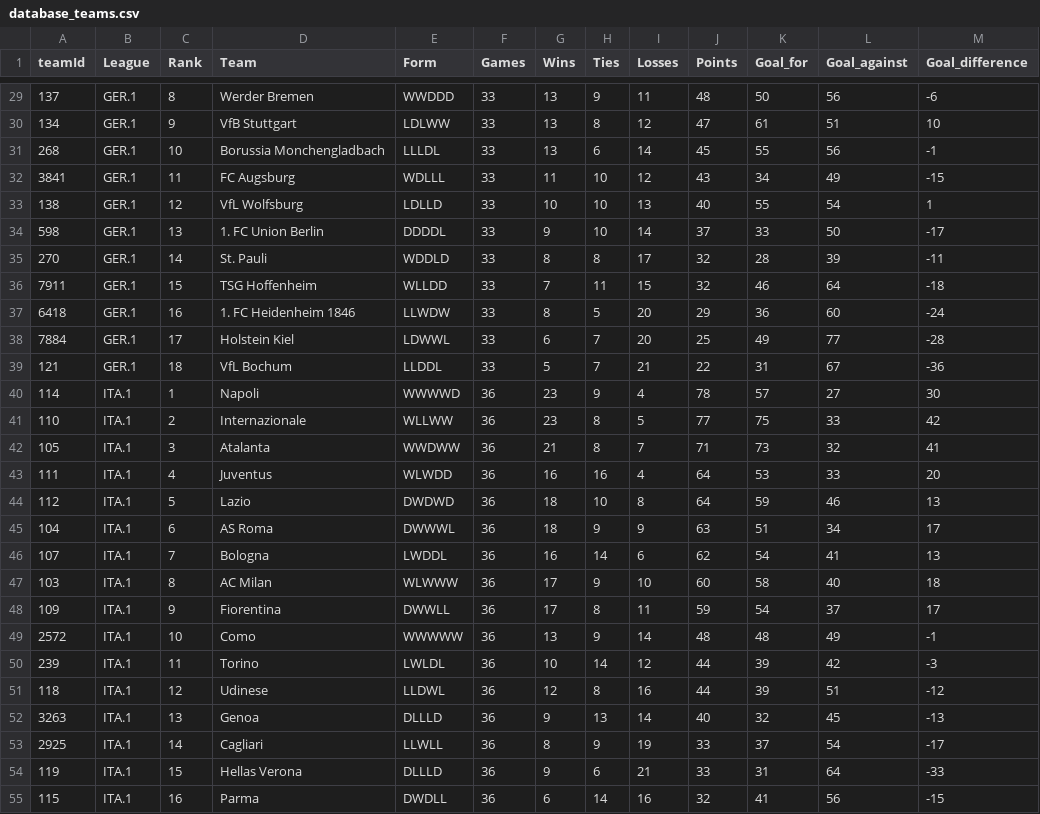
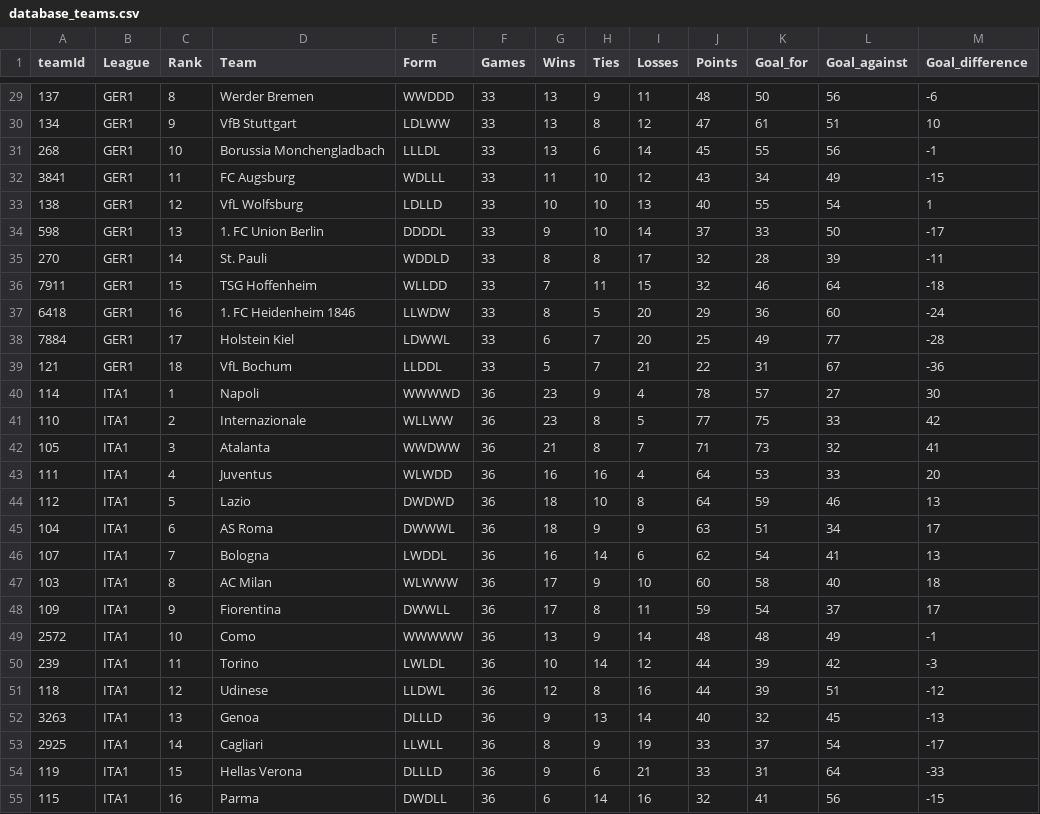
Before and after one commit to zarkobeats/Probabilistic-Models-in-Sports-Analytics, a CSV file: data_preparation/new_data/database_teams.csv, drawn as a sheet; only a part is shown, gaps mark what is left out; the diff covers the shown part only.

```diff
--- a/data_preparation/new_data/database_teams.csv
+++ b/data_preparation/new_data/database_teams.csv
@@ -29,27 +29,27 @@ teamId,League,Rank,Team,Form,Games,Wins,Ties,Losses,Points,Goal_for,Goal_against
-137,GER.1,8,Werder Bremen,WWDDD,33,13,9,11,48,50,56,-6
-134,GER.1,9,VfB Stuttgart,LDLWW,33,13,8,12,47,61,51,10
-268,GER.1,10,Borussia Monchengladbach,LLLDL,33,13,6,14,45,55,56,-1
-3841,GER.1,11,FC Augsburg,WDLLL,33,11,10,12,43,34,49,-15
-138,GER.1,12,VfL Wolfsburg,LDLLD,33,10,10,13,40,55,54,1
-598,GER.1,13,1. FC Union Berlin,DDDDL,33,9,10,14,37,33,50,-17
-270,GER.1,14,St. Pauli,WDDLD,33,8,8,17,32,28,39,-11
-7911,GER.1,15,TSG Hoffenheim,WLLDD,33,7,11,15,32,46,64,-18
-6418,GER.1,16,1. FC Heidenheim 1846,LLWDW,33,8,5,20,29,36,60,-24
-7884,GER.1,17,Holstein Kiel,LDWWL,33,6,7,20,25,49,77,-28
-121,GER.1,18,VfL Bochum,LLDDL,33,5,7,21,22,31,67,-36
-114,ITA.1,1,Napoli,WWWWD,36,23,9,4,78,57,27,30
-110,ITA.1,2,Internazionale,WLLWW,36,23,8,5,77,75,33,42
-105,ITA.1,3,Atalanta,WWDWW,36,21,8,7,71,73,32,41
-111,ITA.1,4,Juventus,WLWDD,36,16,16,4,64,53,33,20
-112,ITA.1,5,Lazio,DWDWD,36,18,10,8,64,59,46,13
-104,ITA.1,6,AS Roma,DWWWL,36,18,9,9,63,51,34,17
-107,ITA.1,7,Bologna,LWDDL,36,16,14,6,62,54,41,13
-103,ITA.1,8,AC Milan,WLWWW,36,17,9,10,60,58,40,18
-109,ITA.1,9,Fiorentina,DWWLL,36,17,8,11,59,54,37,17
-2572,ITA.1,10,Como,WWWWW,36,13,9,14,48,48,49,-1
-239,ITA.1,11,Torino,LWLDL,36,10,14,12,44,39,42,-3
-118,ITA.1,12,Udinese,LLDWL,36,12,8,16,44,39,51,-12
-3263,ITA.1,13,Genoa,DLLLD,36,9,13,14,40,32,45,-13
-2925,ITA.1,14,Cagliari,LLWLL,36,8,9,19,33,37,54,-17
-119,ITA.1,15,Hellas Verona,DLLLD,36,9,6,21,33,31,64,-33
-115,ITA.1,16,Parma,DWDLL,36,6,14,16,32,41,56,-15
+137,GER1,8,Werder Bremen,WWDDD,33,13,9,11,48,50,56,-6
+134,GER1,9,VfB Stuttgart,LDLWW,33,13,8,12,47,61,51,10
+268,GER1,10,Borussia Monchengladbach,LLLDL,33,13,6,14,45,55,56,-1
+3841,GER1,11,FC Augsburg,WDLLL,33,11,10,12,43,34,49,-15
+138,GER1,12,VfL Wolfsburg,LDLLD,33,10,10,13,40,55,54,1
+598,GER1,13,1. FC Union Berlin,DDDDL,33,9,10,14,37,33,50,-17
+270,GER1,14,St. Pauli,WDDLD,33,8,8,17,32,28,39,-11
+7911,GER1,15,TSG Hoffenheim,WLLDD,33,7,11,15,32,46,64,-18
+6418,GER1,16,1. FC Heidenheim 1846,LLWDW,33,8,5,20,29,36,60,-24
+7884,GER1,17,Holstein Kiel,LDWWL,33,6,7,20,25,49,77,-28
+121,GER1,18,VfL Bochum,LLDDL,33,5,7,21,22,31,67,-36
+114,ITA1,1,Napoli,WWWWD,36,23,9,4,78,57,27,30
+110,ITA1,2,Internazionale,WLLWW,36,23,8,5,77,75,33,42
+105,ITA1,3,Atalanta,WWDWW,36,21,8,7,71,73,32,41
+111,ITA1,4,Juventus,WLWDD,36,16,16,4,64,53,33,20
+112,ITA1,5,Lazio,DWDWD,36,18,10,8,64,59,46,13
+104,ITA1,6,AS Roma,DWWWL,36,18,9,9,63,51,34,17
+107,ITA1,7,Bologna,LWDDL,36,16,14,6,62,54,41,13
+103,ITA1,8,AC Milan,WLWWW,36,17,9,10,60,58,40,18
+109,ITA1,9,Fiorentina,DWWLL,36,17,8,11,59,54,37,17
+2572,ITA1,10,Como,WWWWW,36,13,9,14,48,48,49,-1
+239,ITA1,11,Torino,LWLDL,36,10,14,12,44,39,42,-3
+118,ITA1,12,Udinese,LLDWL,36,12,8,16,44,39,51,-12
+3263,ITA1,13,Genoa,DLLLD,36,9,13,14,40,32,45,-13
+2925,ITA1,14,Cagliari,LLWLL,36,8,9,19,33,37,54,-17
+119,ITA1,15,Hellas Verona,DLLLD,36,9,6,21,33,31,64,-33
+115,ITA1,16,Parma,DWDLL,36,6,14,16,32,41,56,-15
```
Also changed, not shown: 51 edited cells elsewhere in this file, 2 other files.
